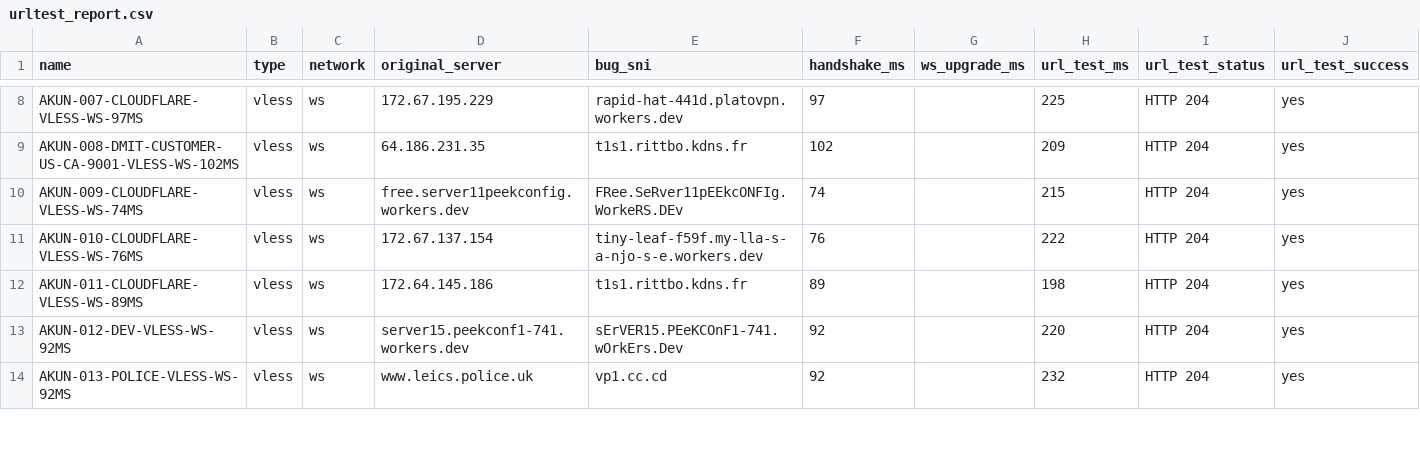
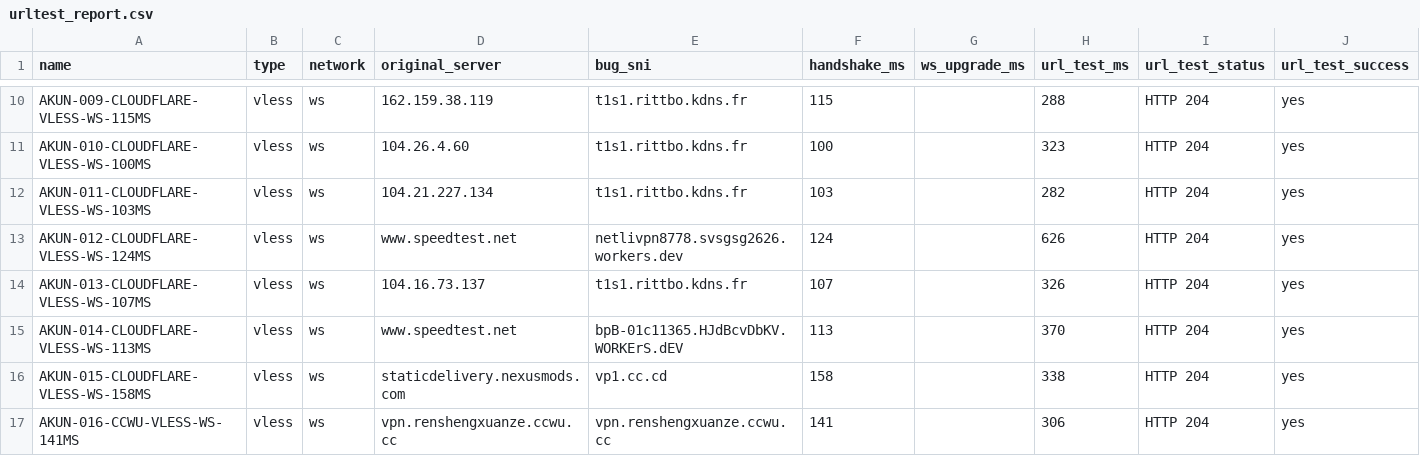
Before and after one commit to adiorany3/ConvertYAML, a CSV file: urltest_report.csv, drawn as a sheet; only a part is shown, gaps mark what is left out; removed rows and columns are numbered as before the commit, all else as after; the diff covers the shown part only; the diff names each change by its address in the sheet, - before the commit and + after, or states it on an @@ line.

```diff
--- a/urltest_report.csv
+++ b/urltest_report.csv
-A10 (name): AKUN-007-CLOUDFLARE-VLESS-WS-97MS
+A10 (name): AKUN-009-CLOUDFLARE-VLESS-WS-115MS
-D10 (original_server): 172.67.195.229
+D10 (original_server): 162.159.38.119
-E10 (bug_sni): rapid-hat-441d.platovpn.workers.dev
+E10 (bug_sni): t1s1.rittbo.kdns.fr
-F10 (handshake_ms): 97
+F10 (handshake_ms): 115
-H10 (url_test_ms): 225
+H10 (url_test_ms): 288
-A11 (name): AKUN-008-DMIT-CUSTOMER-US-CA-9001-VLESS-WS-102MS
+A11 (name): AKUN-010-CLOUDFLARE-VLESS-WS-100MS
-D11 (original_server): 64.186.231.35
+D11 (original_server): 104.26.4.60
-F11 (handshake_ms): 102
+F11 (handshake_ms): 100
-H11 (url_test_ms): 209
+H11 (url_test_ms): 323
-row 10: AKUN-009-CLOUDFLARE-VLESS-WS-74MS | vless | ws | free.server11peekconfig.workers.dev | FRee.SeRver11pEEkcONFIg.WorkeRS.DEv | 74 |  | 215 | HTTP 204 | yes
-A12 (name): AKUN-010-CLOUDFLARE-VLESS-WS-76MS
+A12 (name): AKUN-011-CLOUDFLARE-VLESS-WS-103MS
-D12 (original_server): 172.67.137.154
+D12 (original_server): 104.21.227.134
-E12 (bug_sni): tiny-leaf-f59f.my-lla-s-a-njo-s-e.workers.dev
+E12 (bug_sni): t1s1.rittbo.kdns.fr
-F12 (handshake_ms): 76
+F12 (handshake_ms): 103
-H12 (url_test_ms): 222
+H12 (url_test_ms): 282
+row 13: AKUN-012-CLOUDFLARE-VLESS-WS-124MS | vless | ws | www.speedtest.net | netlivpn8778.svsgsg2626.workers.dev | 124 |  | 626 | HTTP 204 | yes
-A14 (name): AKUN-011-CLOUDFLARE-VLESS-WS-89MS
+A14 (name): AKUN-013-CLOUDFLARE-VLESS-WS-107MS
-D14 (original_server): 172.64.145.186
+D14 (original_server): 104.16.73.137
-F14 (handshake_ms): 89
+F14 (handshake_ms): 107
-H14 (url_test_ms): 198
+H14 (url_test_ms): 326
-A15 (name): AKUN-012-DEV-VLESS-WS-92MS
+A15 (name): AKUN-014-CLOUDFLARE-VLESS-WS-113MS
-D15 (original_server): server15.peekconf1-741.workers.dev
+D15 (original_server): www.speedtest.net
-E15 (bug_sni): sErVER15.PEeKCOnF1-741.wOrkErs.Dev
+E15 (bug_sni): bpB-01c11365.HJdBcvDbKV.WORKErS.dEV
-F15 (handshake_ms): 92
+F15 (handshake_ms): 113
-H15 (url_test_ms): 220
+H15 (url_test_ms): 370
-A16 (name): AKUN-013-POLICE-VLESS-WS-92MS
+A16 (name): AKUN-015-CLOUDFLARE-VLESS-WS-158MS
-D16 (original_server): www.leics.police.uk
+D16 (original_server): staticdelivery.nexusmods.com
-F16 (handshake_ms): 92
+F16 (handshake_ms): 158
-H16 (url_test_ms): 232
+H16 (url_test_ms): 338
+row 17: AKUN-016-CCWU-VLESS-WS-141MS | vless | ws | vpn.renshengxuanze.ccwu.cc | vpn.renshengxuanze.ccwu.cc | 141 |  | 306 | HTTP 204 | yes
```
Also changed, not shown: 4 added rows, 5 removed rows and 59 edited cells elsewhere in this file, nekobox_test_report.csv, 11 other files.
